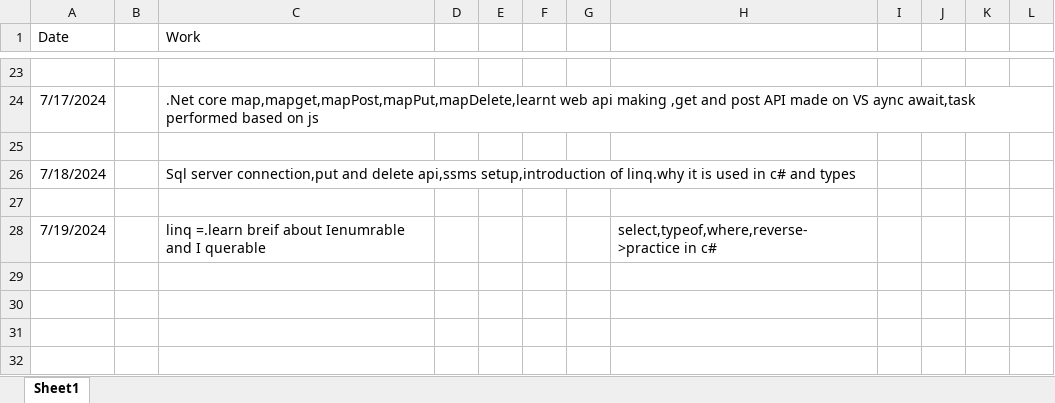
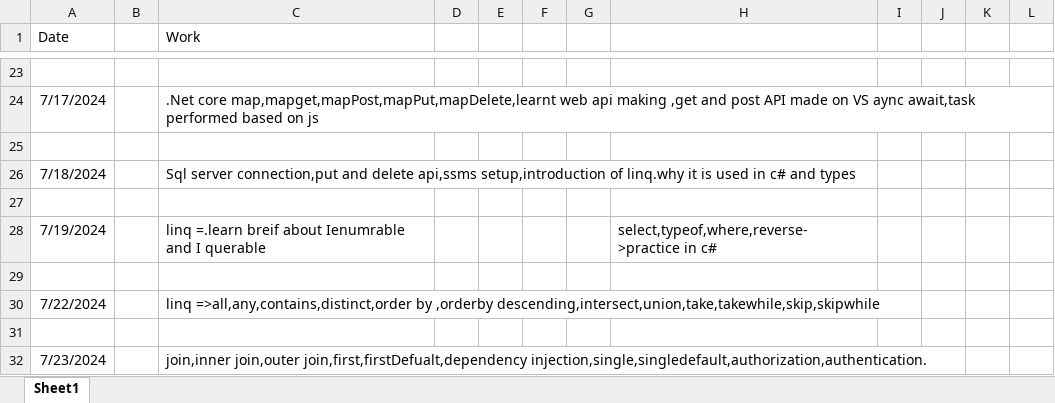
Before and after one commit to palakbharti112/development, an Excel workbook: working/Learning Summary.xlsx, sheet Sheet1, drawn as a sheet; only a part is shown, gaps mark what is left out; values as stored, in another font and other column widths than the file's, no borders; the diff names each change by its address in the sheet, - before the commit and + after, or states it on an @@ line.

Commit message:
Update Learning Summary.xlsx

```diff
--- a/working/Learning Summary.xlsx (sheet Sheet1)
+++ b/working/Learning Summary.xlsx (sheet Sheet1)
+row 29: (empty)
+row 30: 7/22/2024 |  | linq =>all,any,contains,distinct,order by ,orderby descending,intersect,union,take,takewhile,skip,skipwhile
+row 31: (empty)
+row 32: 7/23/2024 |  | join,inner join,outer join,first,firstDefualt,dependency injection,single,singledefault,authorization,authentication.
```
